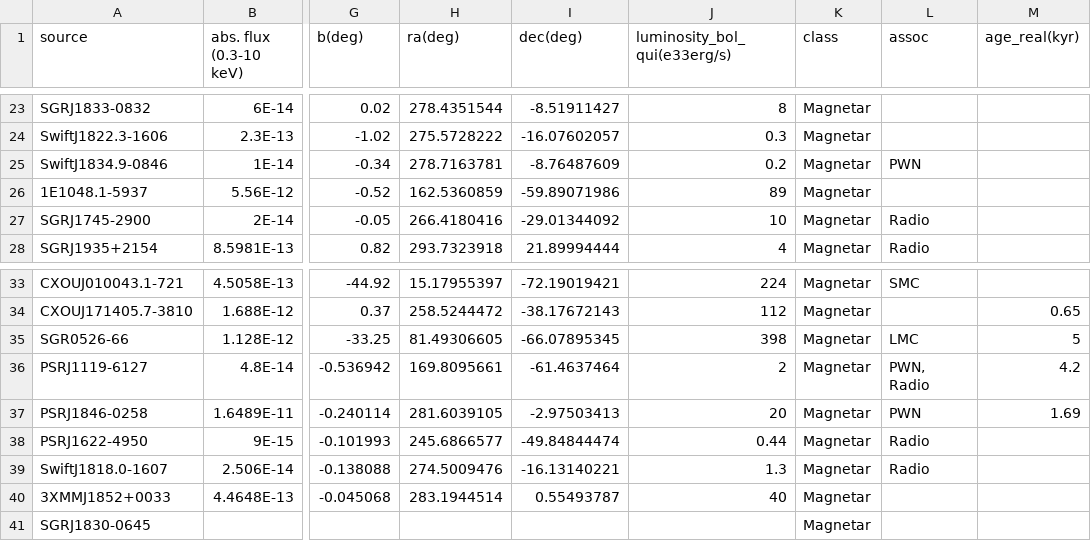
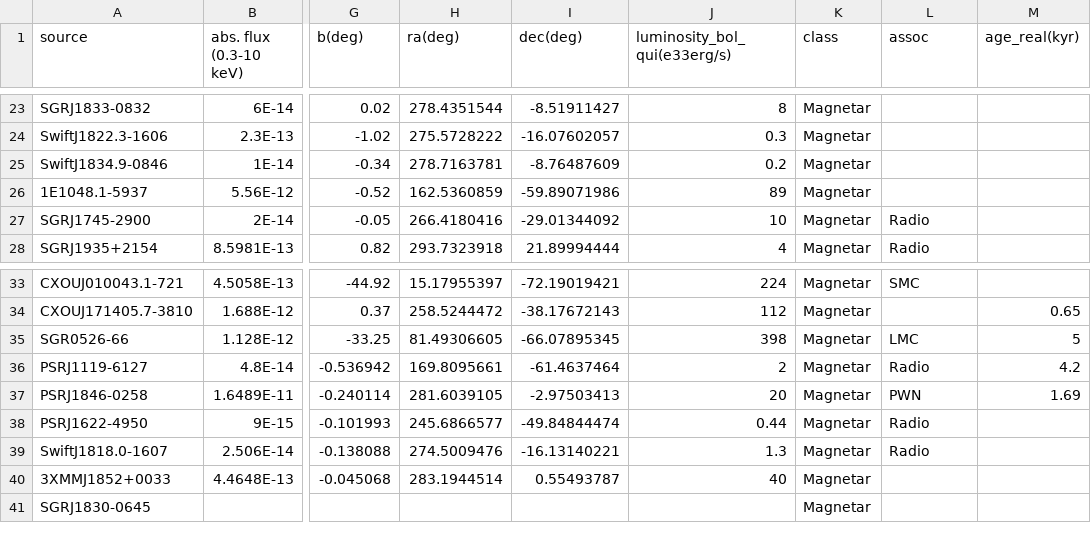
Before and after one commit to ice-csic-astroexotic/ML-Poppyns, a CSV file: data/observations/thermal_NS_05-11-2024.csv, drawn as a sheet; only a part is shown, gaps mark what is left out; the diff names each change by its address in the sheet, - before the commit and + after, or states it on an @@ line.

Commit message:
updating the table for the thermally emitting NS and removing RPPs when producing the observed maps.

```diff
--- a/data/observations/thermal_NS_05-11-2024.csv
+++ b/data/observations/thermal_NS_05-11-2024.csv
-L25 (assoc): PWN
+L25 (assoc): (empty)
-L36 (assoc): PWN, Radio
+L36 (assoc): Radio
```
Also changed, not shown: 1 other file.
